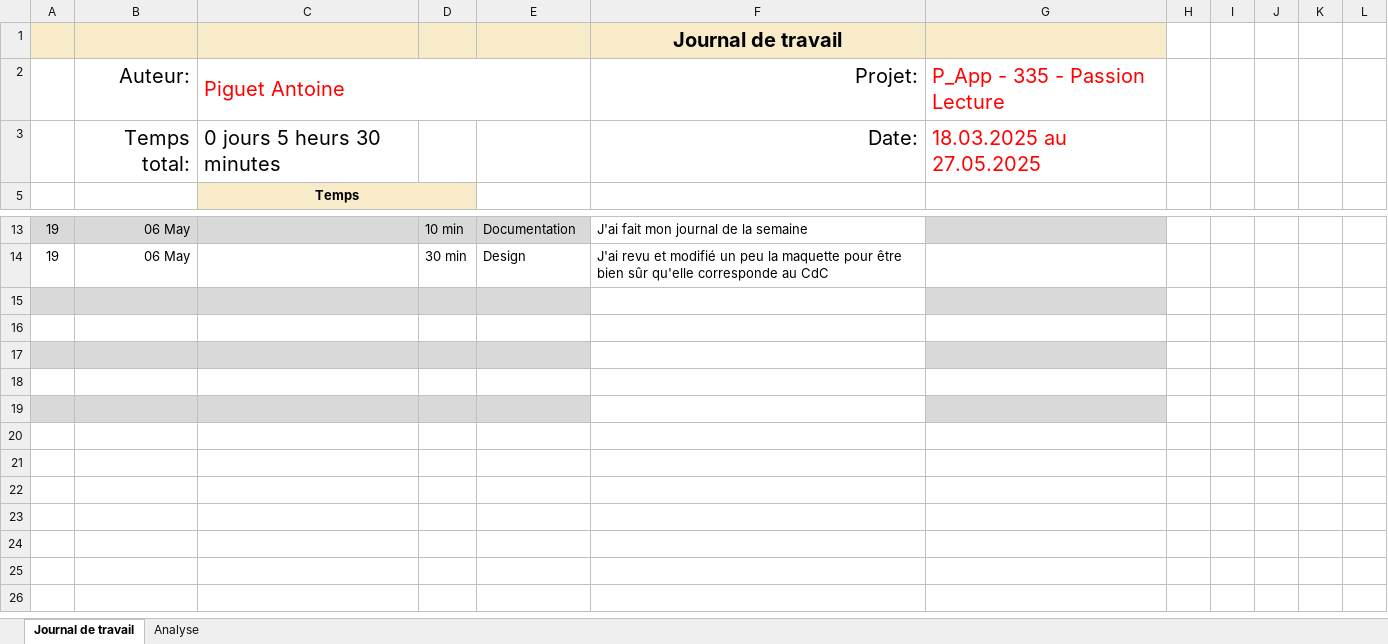
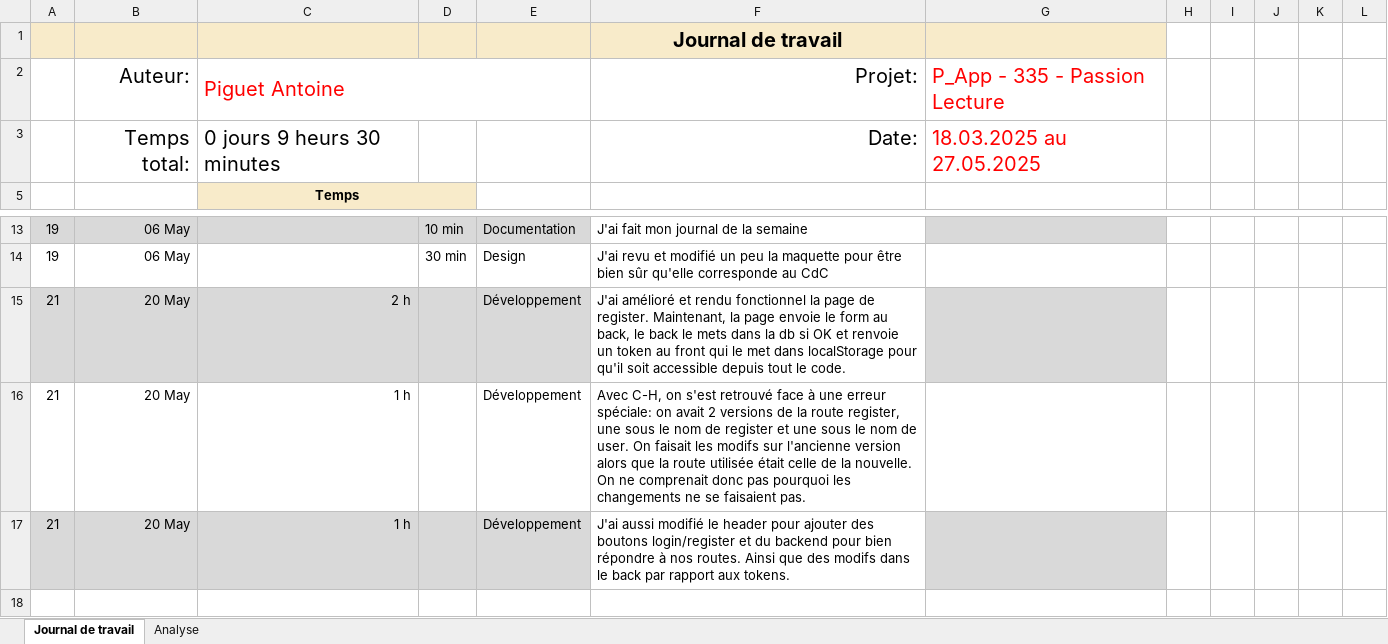
Before and after one commit to Josefnademo/Passion_lecture_FRONTEND, an Excel workbook: documentation/JDT-personal/Journal-de-Travail_PiguetAntoine.xlsx, sheet Journal de travail, drawn as a sheet; only a part is shown, gaps mark what is left out; the shorter side is filled out with more unchanged rows; values as stored, in another font and other column widths than the file's, no borders; conditional formats and table styles not drawn; the diff names each change by its address in the sheet, - before the commit and + after, or states it on an @@ line.

Commit message:
update(journalTrav) update pour le journal d'hier

```diff
--- a/documentation/JDT-personal/Journal-de-Travail_PiguetAntoine.xlsx (sheet Journal de travail)
+++ b/documentation/JDT-personal/Journal-de-Travail_PiguetAntoine.xlsx (sheet Journal de travail)
-C3: 0 jours 5 heurs 30 minutes
+C3: 0 jours 9 heurs 30 minutes
-row 15: (empty)
+row 15: 21 | 20 May | 2 h |  | Développement | J'ai amélioré et rendu fonctionnel la page de register. Maintenant, la page envoie le form au back, le back le mets dans la db si OK et renvoie un token au front qui le met dans localStorage pour qu'il soit accessible depuis tout le code.
-row 16: (empty)
+row 16: 21 | 20 May | 1 h |  | Développement | Avec C-H, on s'est retrouvé face à une erreur spéciale: on avait 2 versions de la route register, une sous le nom de register et une sous le nom de user. On faisait les modifs sur l'ancienne version alors que la route utilisée était celle de la nouvelle. On ne comprenait donc pas pourquoi les changements ne se faisaient pas.
-row 17: (empty)
+row 17: 21 | 20 May | 1 h |  | Développement | J'ai aussi modifié le header pour ajouter des boutons login/register et du backend pour bien répondre à nos routes. Ainsi que des modifs dans le back par rapport aux tokens.
```
Also changed, not shown: sheet Analyse, hidden cells, charts or pictures.
